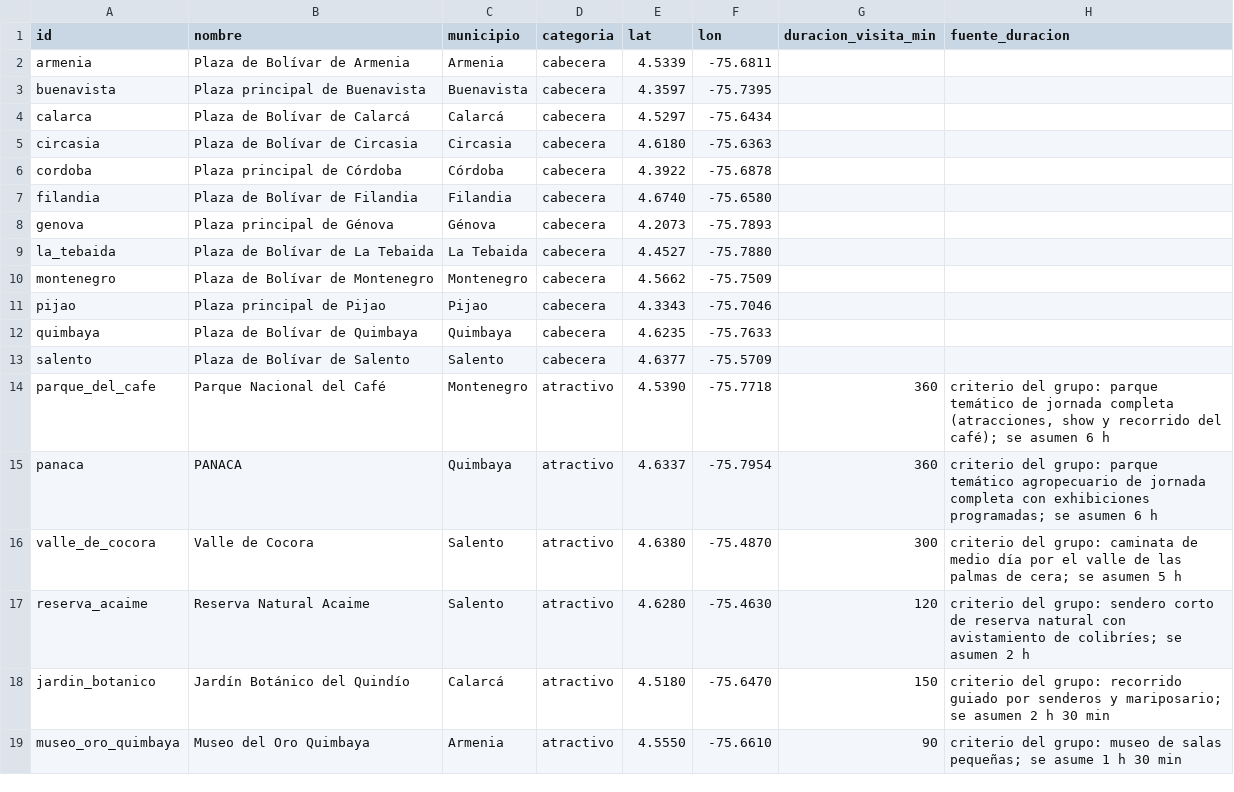
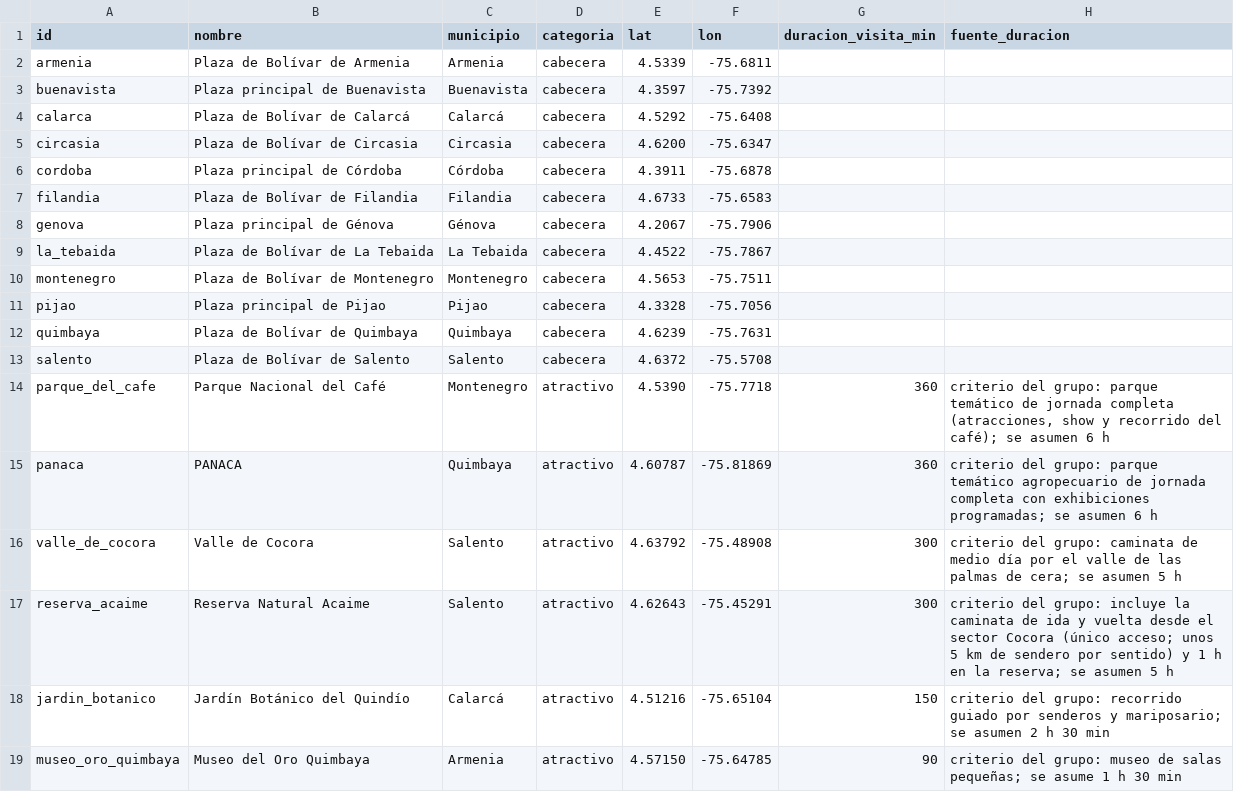
Before and after one commit to JuamchoOrion/rutas-quindio, a CSV file: data/catalogo.csv, drawn as a sheet; only a part is shown; the diff covers the shown part only.

```diff
--- a/data/catalogo.csv
+++ b/data/catalogo.csv
@@ -2,18 +2,18 @@ id,nombre,municipio,categoria,lat,lon,duracion_visita_min,fuente_duracion
 armenia,Plaza de Bolívar de Armenia,Armenia,cabecera,4.5339,-75.6811,,
-buenavista,Plaza principal de Buenavista,Buenavista,cabecera,4.3597,-75.7395,,
-calarca,Plaza de Bolívar de Calarcá,Calarcá,cabecera,4.5297,-75.6434,,
-circasia,Plaza de Bolívar de Circasia,Circasia,cabecera,4.6180,-75.6363,,
-cordoba,Plaza principal de Córdoba,Córdoba,cabecera,4.3922,-75.6878,,
-filandia,Plaza de Bolívar de Filandia,Filandia,cabecera,4.6740,-75.6580,,
-genova,Plaza principal de Génova,Génova,cabecera,4.2073,-75.7893,,
-la_tebaida,Plaza de Bolívar de La Tebaida,La Tebaida,cabecera,4.4527,-75.7880,,
-montenegro,Plaza de Bolívar de Montenegro,Montenegro,cabecera,4.5662,-75.7509,,
-pijao,Plaza principal de Pijao,Pijao,cabecera,4.3343,-75.7046,,
-quimbaya,Plaza de Bolívar de Quimbaya,Quimbaya,cabecera,4.6235,-75.7633,,
-salento,Plaza de Bolívar de Salento,Salento,cabecera,4.6377,-75.5709,,
+buenavista,Plaza principal de Buenavista,Buenavista,cabecera,4.3597,-75.7392,,
+calarca,Plaza de Bolívar de Calarcá,Calarcá,cabecera,4.5292,-75.6408,,
+circasia,Plaza de Bolívar de Circasia,Circasia,cabecera,4.6200,-75.6347,,
+cordoba,Plaza principal de Córdoba,Córdoba,cabecera,4.3911,-75.6878,,
+filandia,Plaza de Bolívar de Filandia,Filandia,cabecera,4.6733,-75.6583,,
+genova,Plaza principal de Génova,Génova,cabecera,4.2067,-75.7906,,
+la_tebaida,Plaza de Bolívar de La Tebaida,La Tebaida,cabecera,4.4522,-75.7867,,
+montenegro,Plaza de Bolívar de Montenegro,Montenegro,cabecera,4.5653,-75.7511,,
+pijao,Plaza principal de Pijao,Pijao,cabecera,4.3328,-75.7056,,
+quimbaya,Plaza de Bolívar de Quimbaya,Quimbaya,cabecera,4.6239,-75.7631,,
+salento,Plaza de Bolívar de Salento,Salento,cabecera,4.6372,-75.5708,,
 parque_del_cafe,Parque Nacional del Café,Montenegro,atractivo,4.5390,-75.7718,360,"criterio del grupo: parque temático de jornada completa (atracciones, show y recorrido del café); se asumen 6 h"
-panaca,PANACA,Quimbaya,atractivo,4.6337,-75.7954,360,criterio del grupo: parque temático agropecuario de jornada completa con exhibiciones programadas; se asumen 6 h
-valle_de_cocora,Valle de Cocora,Salento,atractivo,4.6380,-75.4870,300,criterio del grupo: caminata de medio día por el valle de las palmas de cera; se asumen 5 h
-reserva_acaime,Reserva Natural Acaime,Salento,atractivo,4.6280,-75.4630,120,criterio del grupo: sendero corto de reserva natural con avistamiento de colibríes; se asumen 2 h
-jardin_botanico,Jardín Botánico del Quindío,Calarcá,atractivo,4.5180,-75.6470,150,criterio del grupo: recorrido guiado por senderos y mariposario; se asumen 2 h 30 min
-museo_oro_quimbaya,Museo del Oro Quimbaya,Armenia,atractivo,4.5550,-75.6610,90,criterio del grupo: museo de salas pequeñas; se asume 1 h 30 min
+panaca,PANACA,Quimbaya,atractivo,4.60787,-75.81869,360,criterio del grupo: parque temático agropecuario de jornada completa con exhibiciones programadas; se asumen 6 h
+valle_de_cocora,Valle de Cocora,Salento,atractivo,4.63792,-75.48908,300,criterio del grupo: caminata de medio día por el valle de las palmas de cera; se asumen 5 h
+reserva_acaime,Reserva Natural Acaime,Salento,atractivo,4.62643,-75.45291,300,criterio del grupo: incluye la caminata de ida y vuelta desde el sector Cocora (único acceso; unos 5 km de sendero por sentido) y 1 h en la reserva; se asumen 5 h
+jardin_botanico,Jardín Botánico del Quindío,Calarcá,atractivo,4.51216,-75.65104,150,criterio del grupo: recorrido guiado por senderos y mariposario; se asumen 2 h 30 min
+museo_oro_quimbaya,Museo del Oro Quimbaya,Armenia,atractivo,4.57150,-75.64785,90,criterio del grupo: museo de salas pequeñas; se asume 1 h 30 min
```
Also changed, not shown: 45 edited cells elsewhere in this file, data/catalogo_verificacion.csv, 1 other file.
